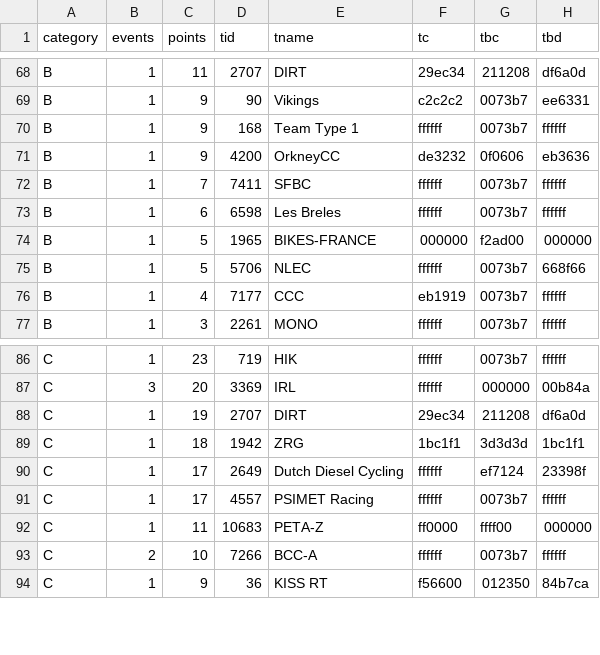
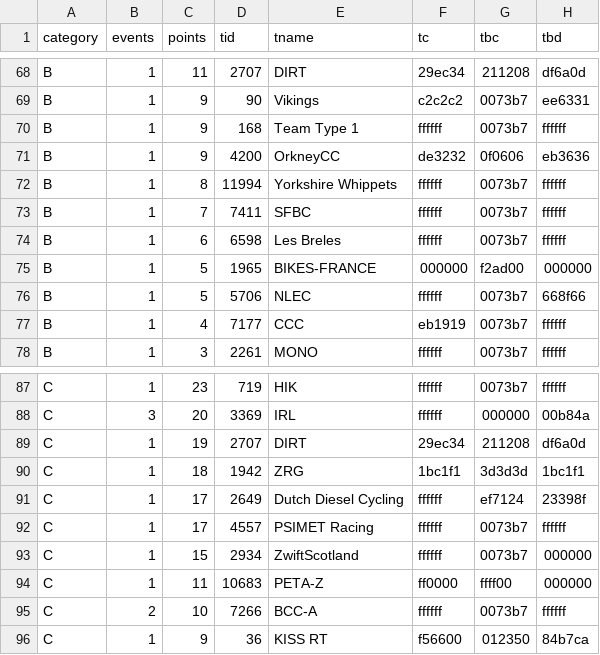
Before and after one commit to jessicah/boltrace.team, a CSV file: _data/2020/series_5/critteam.csv, drawn as a sheet; only a part is shown, gaps mark what is left out; the diff names each change by its address in the sheet, - before the commit and + after, or states it on an @@ line.

Commit message:
Automatically update league tables: BRT Criterium Racing League

```diff
--- a/_data/2020/series_5/critteam.csv
+++ b/_data/2020/series_5/critteam.csv
+row 72: B | 1 | 8 | 11994 | Yorkshire Whippets | ffffff | 0073b7 | ffffff
+row 93: C | 1 | 15 | 2934 | ZwiftScotland | ffffff | 0073b7 | 000000
```
Also changed, not shown: _data/2020/series_5/crit.csv, 2 other files.
